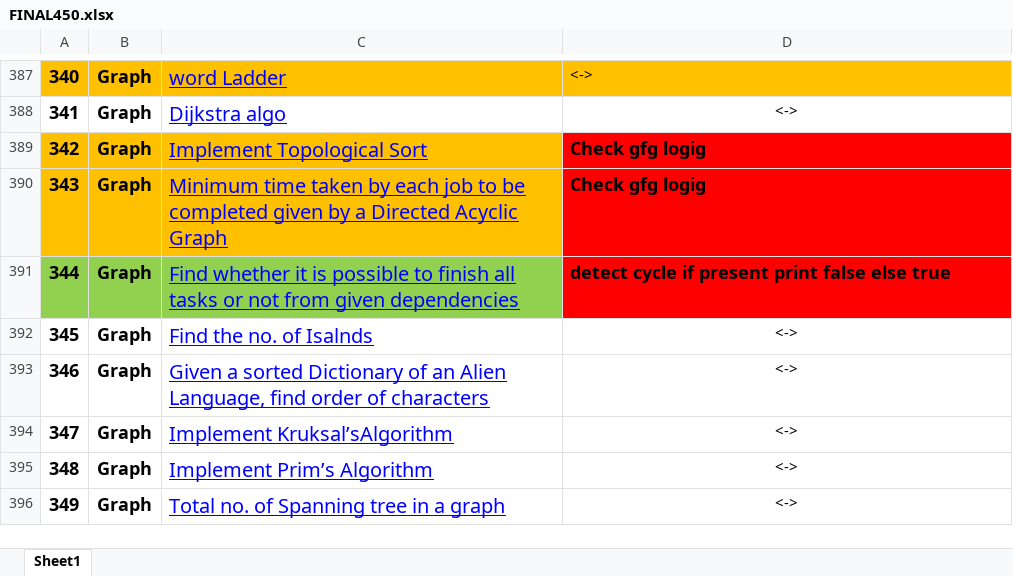
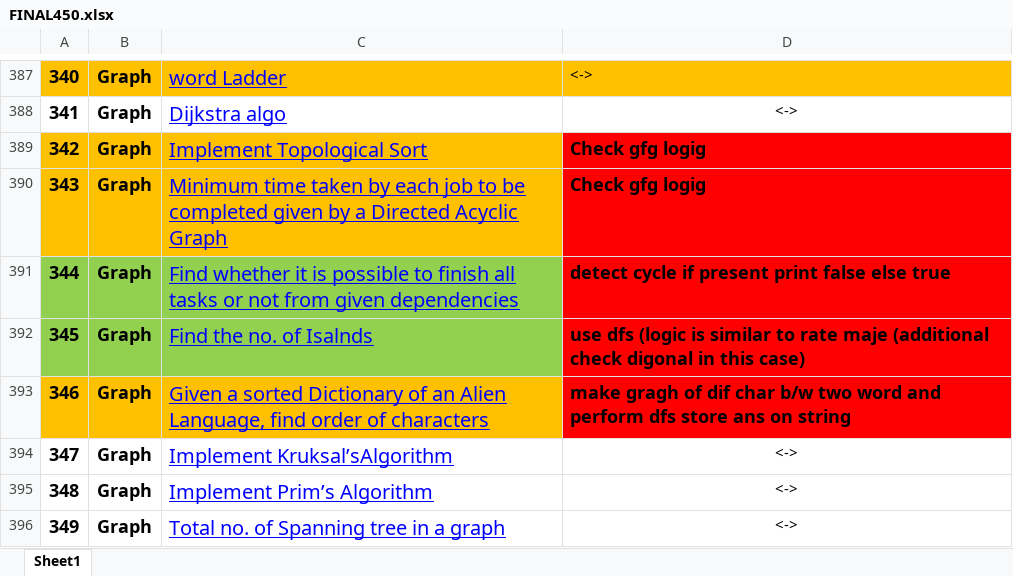
Before and after one commit to pranjal9424/DP, an Excel workbook: FINAL450.xlsx, sheet Sheet1, drawn as a sheet; only a part is shown, gaps mark what is left out; values as stored, in another font and other column widths than the file's, no borders; the diff names each change by its address in the sheet, - before the commit and + after, or states it on an @@ line.

```diff
--- a/FINAL450.xlsx (sheet Sheet1)
+++ b/FINAL450.xlsx (sheet Sheet1)
-A392:C392 fill: none
+A392:C392 fill: #92D050
-D392: <->
+D392: use dfs (logic is similar to rate maje (additional check digonal in this case)
@@ D392:D393 fill: none → #FF0000, bold: off → on, text size: larger, alignment: center → left @@
-A393:C393 fill: none
+A393:C393 fill: #FFC000
-D393: <->
+D393: make gragh of dif char b/w two word and perform dfs store ans on string
```
Also changed, not shown: 2 other files.
